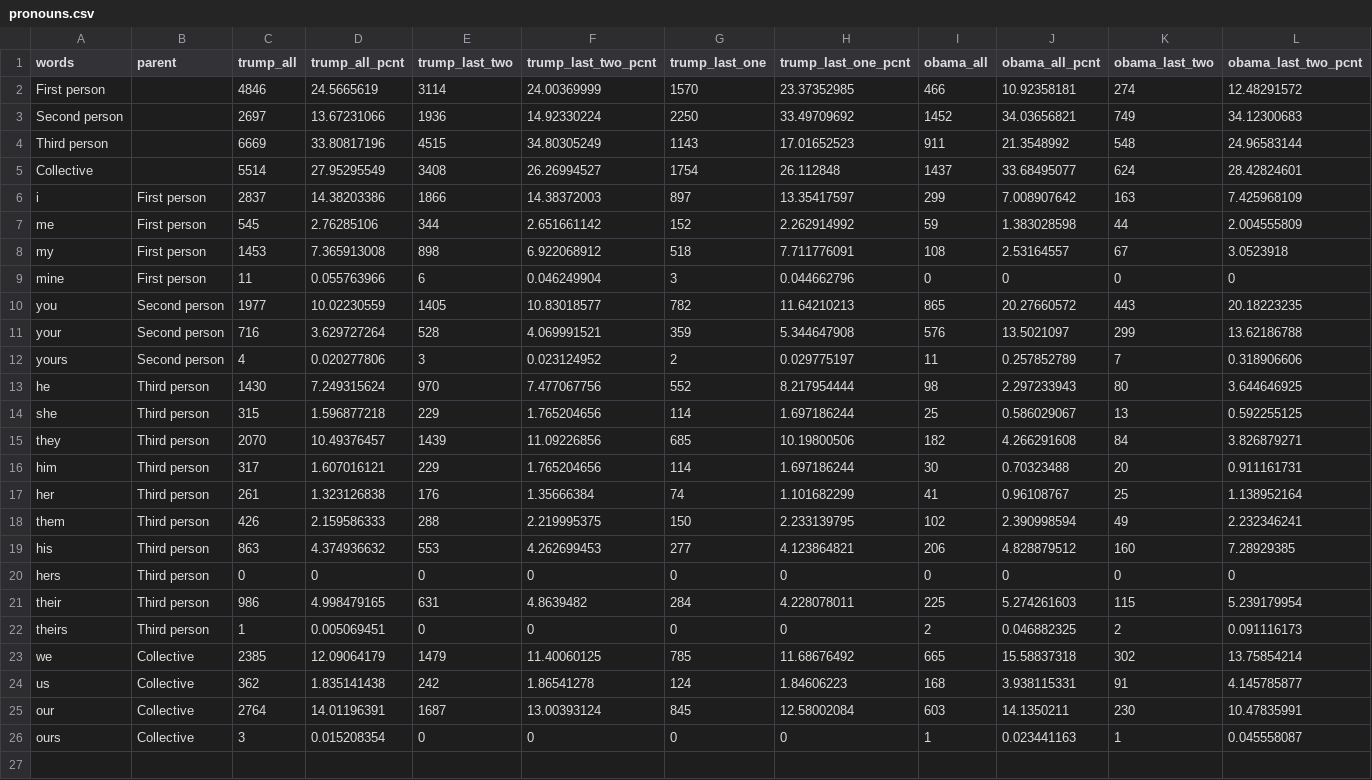
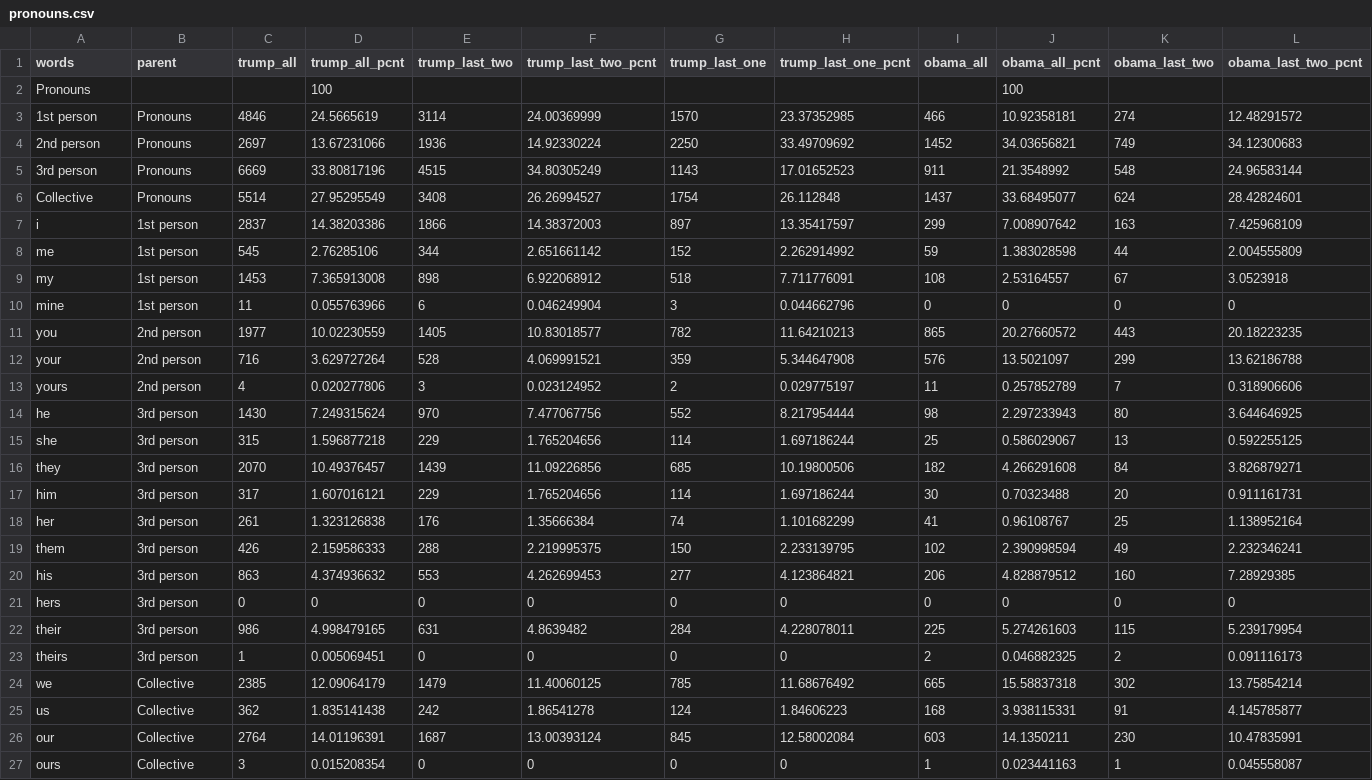
Before and after one commit to clairesay/DECO3100_A3_csay9246, a CSV file: public/data/pronouns.csv, drawn as a sheet; only a part is shown; addresses are those after the commit; rows hold the shown columns only; the diff names each change by its address in the sheet, - before the commit and + after, or states it on an @@ line.

Commit message:
updated pronouns

```diff
--- a/public/data/pronouns.csv
+++ b/public/data/pronouns.csv
+row 2: Pronouns |  |  | 100 |  |  |  |  |  | 100
-A3 (words): First person
+A3 (words): 1st person
-B3:B6 (parent): (empty)
+B3:B6 (parent): Pronouns
-A4 (words): Second person
+A4 (words): 2nd person
-A5 (words): Third person
+A5 (words): 3rd person
-B7:B10 (parent): First person
+B7:B10 (parent): 1st person
-B11:B13 (parent): Second person
+B11:B13 (parent): 2nd person
-B14:B23 (parent): Third person
+B14:B23 (parent): 3rd person
```
Also changed, not shown: 6 other files.
